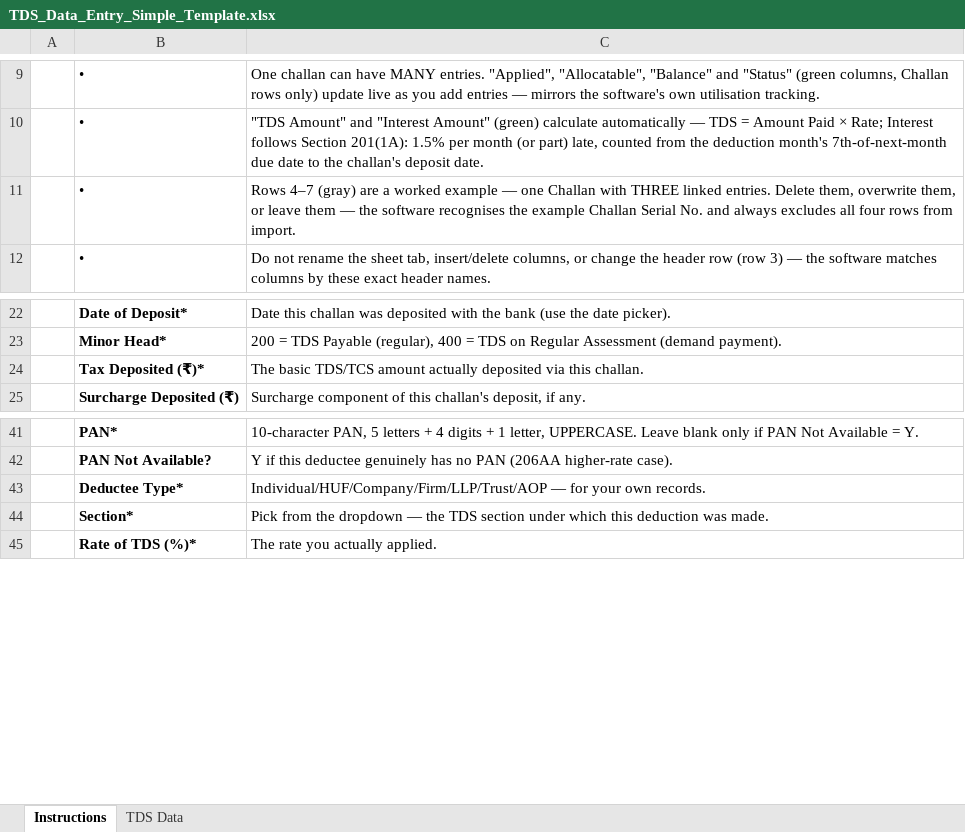
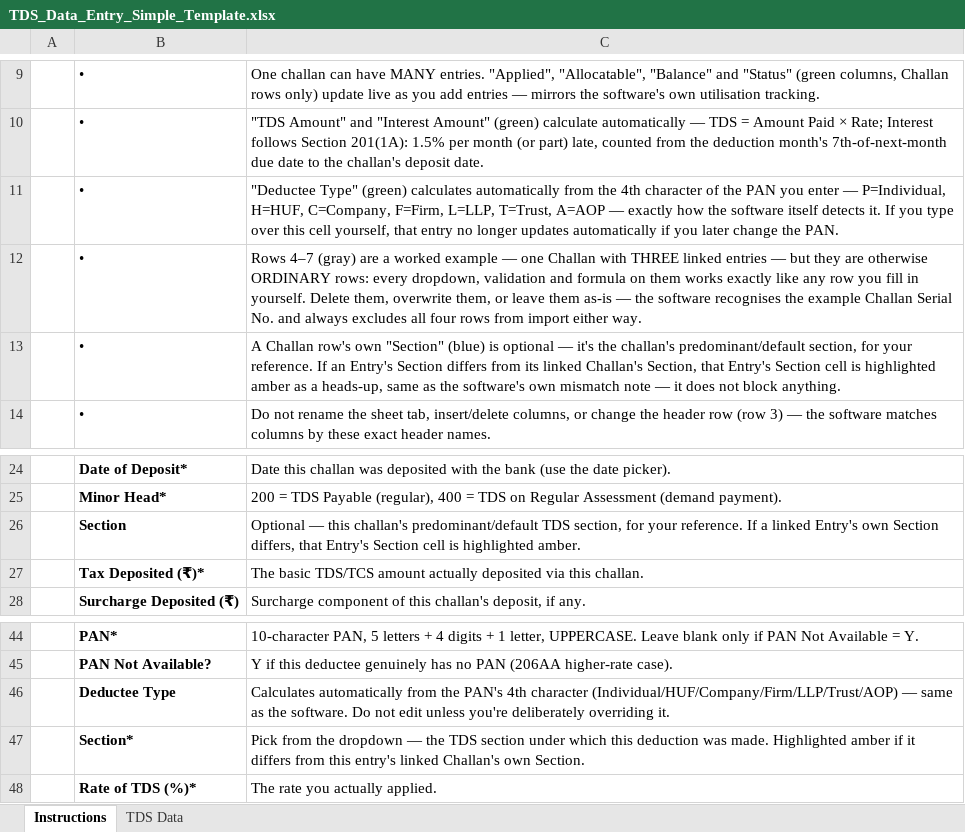
Before and after one commit to KunalDesaiVJD/caflow-core-ui, an Excel workbook: public/templates/TDS_Data_Entry_Simple_Template.xlsx, sheet Instructions, drawn as a sheet; only a part is shown, gaps mark what is left out; values as stored, in another font and other column widths than the file's, no borders; removed rows and columns are numbered as before the commit, all else as after; the diff names each change by its address in the sheet, - before the commit and + after, or states it on an @@ line.

```diff
--- a/public/templates/TDS_Data_Entry_Simple_Template.xlsx (sheet Instructions)
+++ b/public/templates/TDS_Data_Entry_Simple_Template.xlsx (sheet Instructions)
+row 11:  | • | "Deductee Type" (green) calculates automatically from the 4th character of the PAN you enter — P=Individual, H=HUF, C=Company, F=Firm, L=LLP, T=Trust, A=AOP — exactly how the software itself detects it. If you type over this cell yourself, that entry no longer updates automatically if you later change the PAN.
-C12: …THREE linked entries. Delete them, overwrite them, or leave them — the software recognises the example Challan Serial No. and always excludes all four rows from import.
+C12: …THREE linked entries — but they are otherwise ORDINARY rows: every dropdown, validation and formula on them works exactly like any row you fill in yourself. Delete them, overwrite them, or leave them as-is — the software recognises the example Challan Serial No. and always excludes all four rows from import either way.
+row 13:  | • | A Challan row's own "Section" (blue) is optional — it's the challan's predominant/default section, for your reference. If an Entry's Section differs from its linked Challan's Section, that Entry's Section cell is highlighted amber as a heads-up, same as the software's own mismatch note — it does not block anything.
+row 26:  | Section | Optional — this challan's predominant/default TDS section, for your reference. If a linked Entry's own Section differs, that Entry's Section cell is highlighted amber.
-row 43:  | Deductee Type* | Individual/HUF/Company/Firm/LLP/Trust/AOP — for your own records.
+row 46:  | Deductee Type | Calculates automatically from the PAN's 4th character (Individual/HUF/Company/Firm/LLP/Trust/AOP) — same as the software. Do not edit unless you're deliberately overriding it.
-C47: …was made.
+C47: …was made. Highlighted amber if it differs from this entry's linked Challan's own Section.
```
Also changed, not shown: sheet TDS Data, hidden cells.
